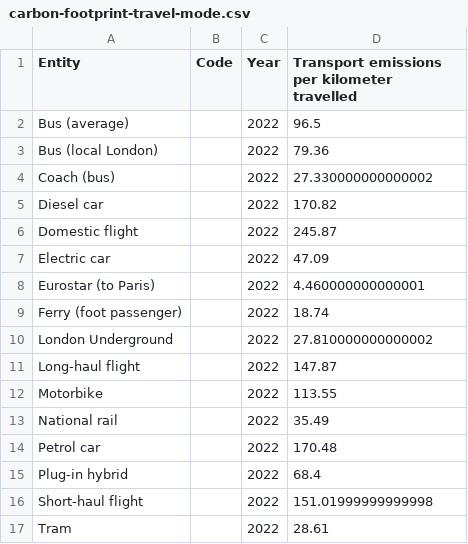
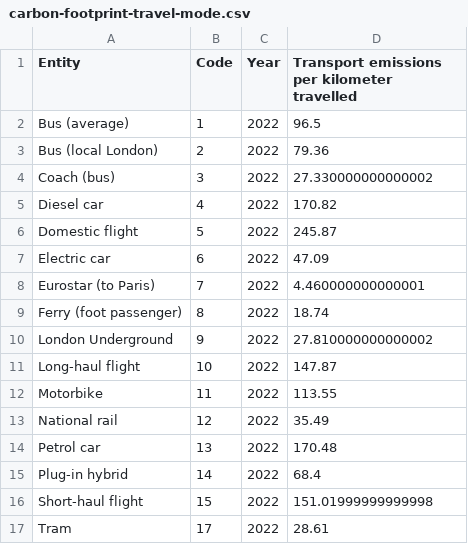
Before and after one commit to MagnusGregers/ITA4-Projekt, a CSV file: db/carbon-footprint-travel-mode.csv, drawn as a sheet.

Commit message:
Gave every entry a code

```diff
--- a/db/carbon-footprint-travel-mode.csv
+++ b/db/carbon-footprint-travel-mode.csv
@@ -1,17 +1,17 @@
 Entity,Code,Year,Transport emissions per kilometer travelled
-Bus (average),,2022,96.5
-Bus (local London),,2022,79.36
-Coach (bus),,2022,27.330000000000002
-Diesel car,,2022,170.82
-Domestic flight,,2022,245.87
-Electric car,,2022,47.09
-Eurostar (to Paris),,2022,4.460000000000001
-Ferry (foot passenger),,2022,18.74
-London Underground,,2022,27.810000000000002
-Long-haul flight,,2022,147.87
-Motorbike,,2022,113.55
-National rail,,2022,35.49
-Petrol car,,2022,170.48
-Plug-in hybrid,,2022,68.4
-Short-haul flight,,2022,151.01999999999998
-Tram,,2022,28.61
+Bus (average),1,2022,96.5
+Bus (local London),2,2022,79.36
+Coach (bus),3,2022,27.330000000000002
+Diesel car,4,2022,170.82
+Domestic flight,5,2022,245.87
+Electric car,6,2022,47.09
+Eurostar (to Paris),7,2022,4.460000000000001
+Ferry (foot passenger),8,2022,18.74
+London Underground,9,2022,27.810000000000002
+Long-haul flight,10,2022,147.87
+Motorbike,11,2022,113.55
+National rail,12,2022,35.49
+Petrol car,13,2022,170.48
+Plug-in hybrid,14,2022,68.4
+Short-haul flight,15,2022,151.01999999999998
+Tram,17,2022,28.61
```
